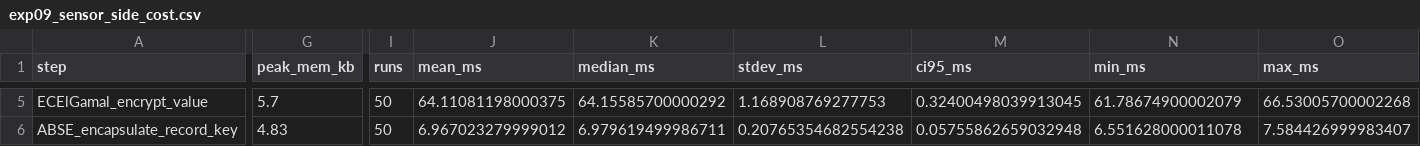
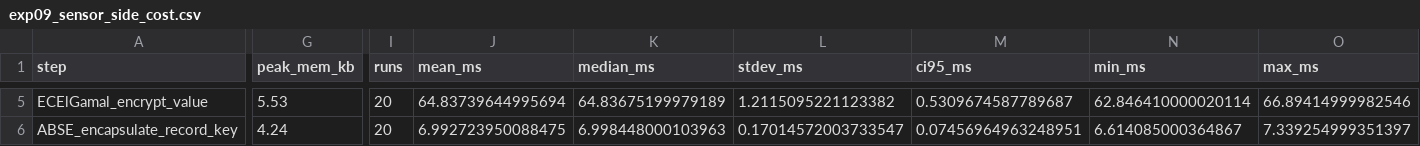
Before and after one commit to Jaoguya/BVCRSA, a CSV file: Final Project Revision/project/CSV/exp09_sensor_side_cost.csv, drawn as a sheet; only a part is shown, gaps mark what is left out; the diff covers the shown part only; the diff names each change by its address in the sheet, - before the commit and + after, or states it on an @@ line.

```diff
--- a/Final Project Revision/project/CSV/exp09_sensor_side_cost.csv
+++ b/Final Project Revision/project/CSV/exp09_sensor_side_cost.csv
-G5 (peak_mem_kb): 5.7
+G5 (peak_mem_kb): 5.53
-I5:I6 (runs): 50
+I5:I6 (runs): 20
-J5 (mean_ms): 64.11081198000375
+J5 (mean_ms): 64.83739644995694
-K5 (median_ms): 64.15585700000292
+K5 (median_ms): 64.83675199979189
-L5 (stdev_ms): 1.168908769277753
+L5 (stdev_ms): 1.2115095221123382
-M5 (ci95_ms): 0.32400498039913045
+M5 (ci95_ms): 0.5309674587789687
-N5 (min_ms): 61.78674900002079
+N5 (min_ms): 62.846410000020114
-O5 (max_ms): 66.53005700002268
+O5 (max_ms): 66.89414999982546
-G6 (peak_mem_kb): 4.83
+G6 (peak_mem_kb): 4.24
-J6 (mean_ms): 6.967023279999012
+J6 (mean_ms): 6.992723950088475
-K6 (median_ms): 6.979619499986711
+K6 (median_ms): 6.998448000103963
-L6 (stdev_ms): 0.20765354682554238
+L6 (stdev_ms): 0.17014572003733547
-M6 (ci95_ms): 0.05755862659032948
+M6 (ci95_ms): 0.07456964963248951
-N6 (min_ms): 6.551628000011078
+N6 (min_ms): 6.614085000364867
-O6 (max_ms): 7.584426999983407
+O6 (max_ms): 7.339254999351397
```
Also changed, not shown: 34 edited cells elsewhere in this file, 5 other files.
